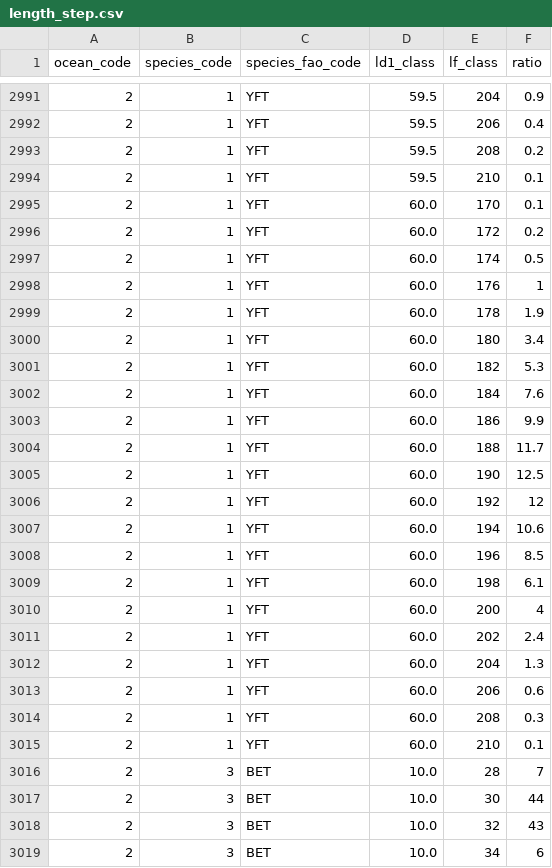
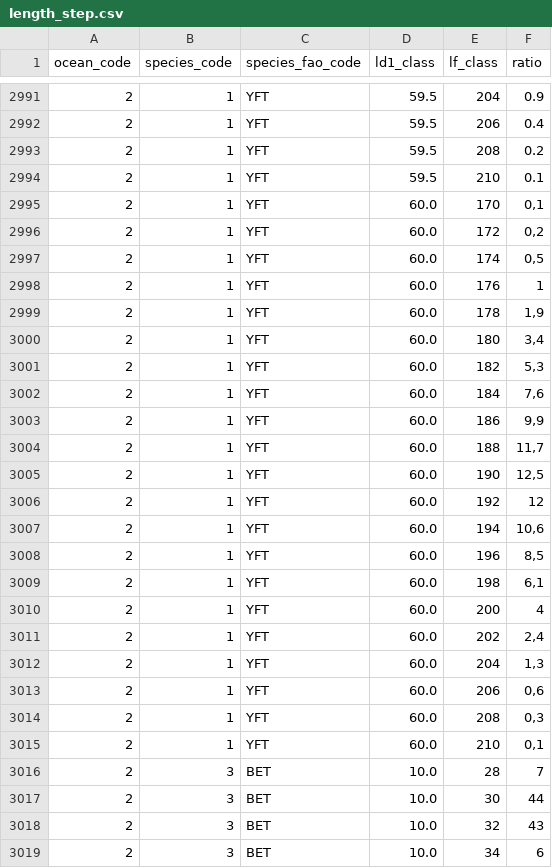
Before and after one commit to OB7-IRD/t3, a CSV file: inst/length_step.csv, drawn as a sheet; only a part is shown, gaps mark what is left out.

```diff
--- a/inst/length_step.csv
+++ b/inst/length_step.csv
@@ -2994,23 +2994,23 @@ ocean_code;species_code;species_fao_code;ld1_class;lf_class;ratio
 2;1;YFT;59.5;210;0.1
-2;1;YFT;60.0;170;0.1
-2;1;YFT;60.0;172;0.2
-2;1;YFT;60.0;174;0.5
+2;1;YFT;60.0;170;0,1
+2;1;YFT;60.0;172;0,2
+2;1;YFT;60.0;174;0,5
 2;1;YFT;60.0;176;1
-2;1;YFT;60.0;178;1.9
-2;1;YFT;60.0;180;3.4
-2;1;YFT;60.0;182;5.3
-2;1;YFT;60.0;184;7.6
-2;1;YFT;60.0;186;9.9
-2;1;YFT;60.0;188;11.7
-2;1;YFT;60.0;190;12.5
+2;1;YFT;60.0;178;1,9
+2;1;YFT;60.0;180;3,4
+2;1;YFT;60.0;182;5,3
+2;1;YFT;60.0;184;7,6
+2;1;YFT;60.0;186;9,9
+2;1;YFT;60.0;188;11,7
+2;1;YFT;60.0;190;12,5
 2;1;YFT;60.0;192;12
-2;1;YFT;60.0;194;10.6
-2;1;YFT;60.0;196;8.5
-2;1;YFT;60.0;198;6.1
+2;1;YFT;60.0;194;10,6
+2;1;YFT;60.0;196;8,5
+2;1;YFT;60.0;198;6,1
 2;1;YFT;60.0;200;4
-2;1;YFT;60.0;202;2.4
-2;1;YFT;60.0;204;1.3
-2;1;YFT;60.0;206;0.6
-2;1;YFT;60.0;208;0.3
-2;1;YFT;60.0;210;0.1
+2;1;YFT;60.0;202;2,4
+2;1;YFT;60.0;204;1,3
+2;1;YFT;60.0;206;0,6
+2;1;YFT;60.0;208;0,3
+2;1;YFT;60.0;210;0,1
 2;3;BET;10.0;28;7
```
Also changed, not shown: 1 other file.
